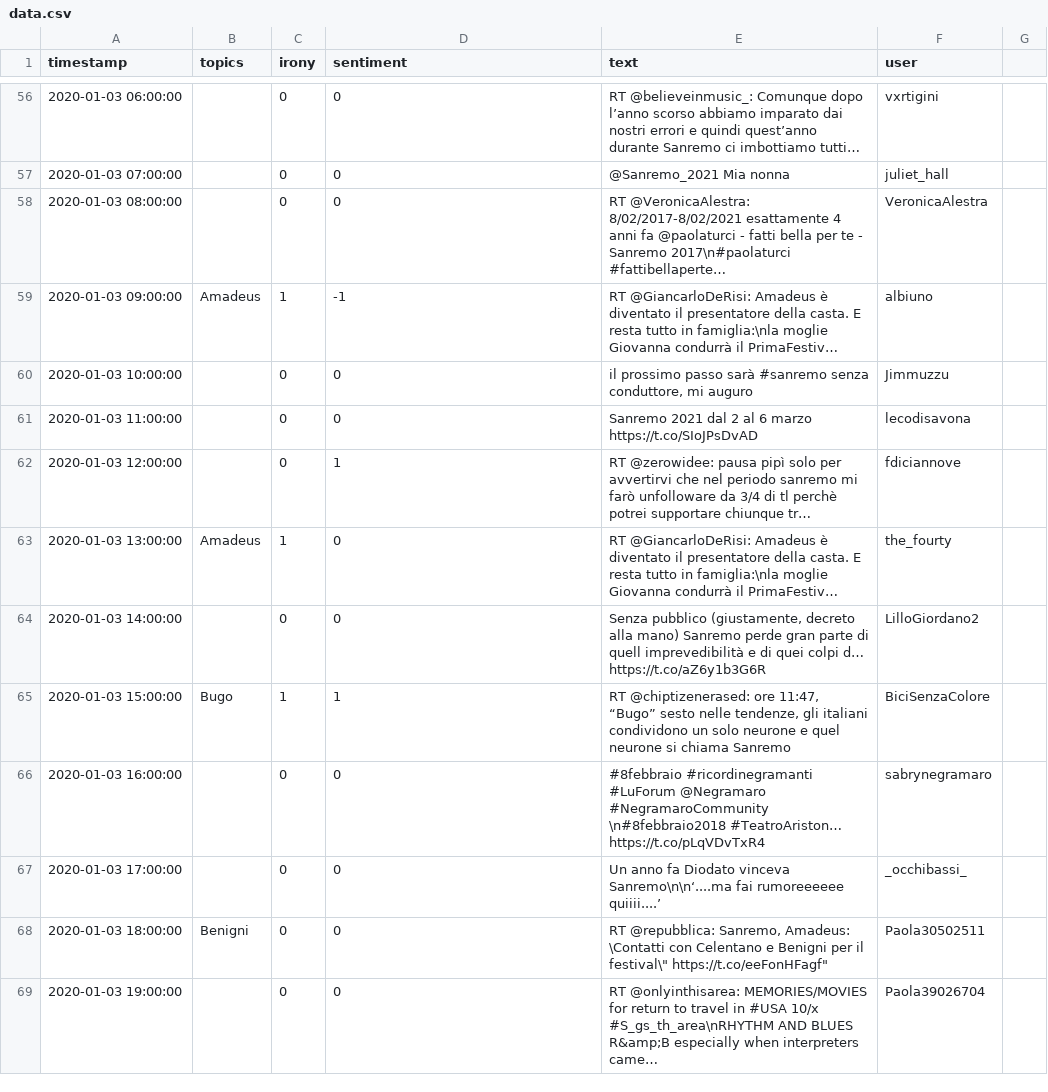
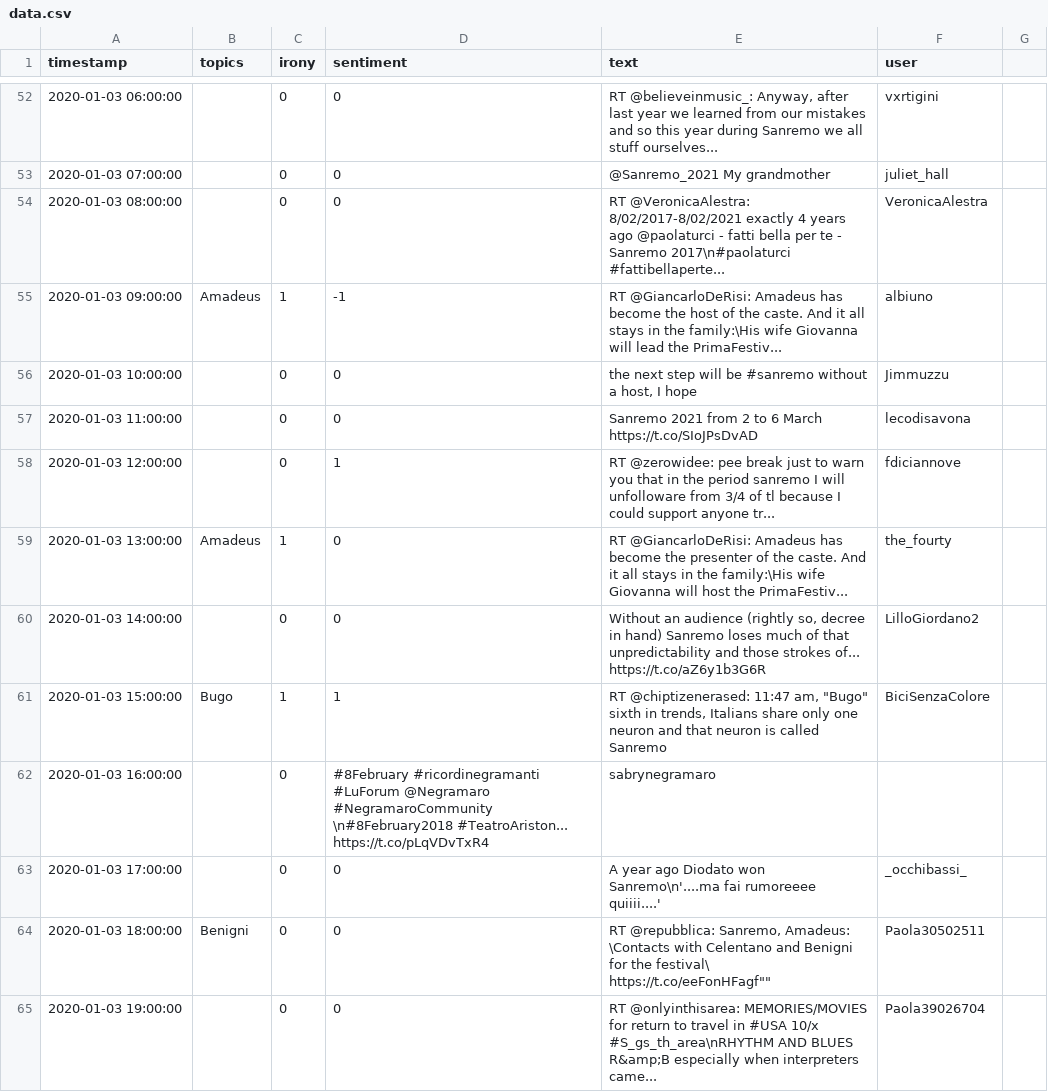
Before and after one commit to paoloceravolo/PM-Regensburg, a CSV file: data.csv, drawn as a sheet; only a part is shown, gaps mark what is left out; the diff covers the shown part only.

```diff
--- a/data.csv
+++ b/data.csv
@@ -56,14 +56,14 @@ timestamp;topics;irony;sentiment;text;user
-2020-01-03 06:00:00;;0;0;RT @believeinmusic_: Comunque dopo l’anno scorso abbiamo imparato dai nostri errori e quindi quest’anno durante Sanremo ci imbottiamo tutti…;vxrtigini
-2020-01-03 07:00:00;;0;0;@Sanremo_2021 Mia nonna;juliet_hall
-2020-01-03 08:00:00;;0;0;RT @VeronicaAlestra: 8/02/2017-8/02/2021 esattamente 4 anni fa @paolaturci - fatti bella per te - Sanremo 2017\n#paolaturci #fattibellaperte…;VeronicaAlestra
-2020-01-03 09:00:00;Amadeus;1;-1;RT @GiancarloDeRisi: Amadeus è diventato il presentatore della casta. E resta tutto in famiglia:\nla moglie Giovanna condurrà il PrimaFestiv…;albiuno
-2020-01-03 10:00:00;;0;0;il prossimo passo sarà #sanremo senza conduttore, mi auguro;Jimmuzzu
-2020-01-03 11:00:00;;0;0;Sanremo 2021 dal 2 al 6 marzo https://t.co/SIoJPsDvAD;lecodisavona
-2020-01-03 12:00:00;;0;1;RT @zerowidee: pausa pipì solo per avvertirvi che nel periodo sanremo mi farò unfolloware da 3/4 di tl perchè potrei supportare chiunque tr…;fdiciannove
-2020-01-03 13:00:00;Amadeus;1;0;RT @GiancarloDeRisi: Amadeus è diventato il presentatore della casta. E resta tutto in famiglia:\nla moglie Giovanna condurrà il PrimaFestiv…;the_fourty
-2020-01-03 14:00:00;;0;0;Senza pubblico (giustamente, decreto alla mano) Sanremo perde gran parte di quell imprevedibilità e di quei colpi d… https://t.co/aZ6y1b3G6R;LilloGiordano2
-2020-01-03 15:00:00;Bugo;1;1;RT @chiptizenerased: ore 11:47, “Bugo” sesto nelle tendenze, gli italiani condividono un solo neurone e quel neurone si chiama Sanremo;BiciSenzaColore
-2020-01-03 16:00:00;;0;0;#8febbraio #ricordinegramanti #LuForum @Negramaro #NegramaroCommunity \n#8febbraio2018 #TeatroAriston… https://t.co/pLqVDvTxR4;sabrynegramaro
-2020-01-03 17:00:00;;0;0;Un anno fa Diodato vinceva Sanremo\n\n‘....ma fai rumoreeeeee quiiii....’;_occhibassi_
-2020-01-03 18:00:00;Benigni;0;0;"RT @repubblica: Sanremo, Amadeus: \Contatti con Celentano e Benigni per il festival\"" https://t.co/eeFonHFagf""";Paola30502511
-2020-01-03 19:00:00;;0;0;"RT @onlyinthisarea: MEMORIES/MOVIES for return to travel in #USA  10/x #S_gs_th_area\nRHYTHM AND BLUES R&amp;B especially when interpreters came…";Paola39026704
+2020-01-03 06:00:00;;0;0;RT @believeinmusic_: Anyway, after last year we learned from our mistakes and so this year during Sanremo we all stuff ourselves...;vxrtigini
+2020-01-03 07:00:00;;0;0;@Sanremo_2021 My grandmother;juliet_hall
+2020-01-03 08:00:00;;0;0;RT @VeronicaAlestra: 8/02/2017-8/02/2021 exactly 4 years ago @paolaturci - fatti bella per te - Sanremo 2017\n#paolaturci #fattibellaperte...;VeronicaAlestra
+2020-01-03 09:00:00;Amadeus;1;-1;RT @GiancarloDeRisi: Amadeus has become the host of the caste. And it all stays in the family:\His wife Giovanna will lead the PrimaFestiv...;albiuno
+2020-01-03 10:00:00;;0;0;the next step will be #sanremo without a host, I hope;Jimmuzzu
+2020-01-03 11:00:00;;0;0;Sanremo 2021 from 2 to 6 March https://t.co/SIoJPsDvAD;lecodisavona
+2020-01-03 12:00:00;;0;1;RT @zerowidee: pee break just to warn you that in the period sanremo I will unfolloware from 3/4 of tl because I could support anyone tr...;fdiciannove
+2020-01-03 13:00:00;Amadeus;1;0;RT @GiancarloDeRisi: Amadeus has become the presenter of the caste. And it all stays in the family:\His wife Giovanna will host the PrimaFestiv...;the_fourty
+2020-01-03 14:00:00;;0;0;Without an audience (rightly so, decree in hand) Sanremo loses much of that unpredictability and those strokes of... https://t.co/aZ6y1b3G6R;LilloGiordano2
+2020-01-03 15:00:00;Bugo;1;1;RT @chiptizenerased: 11:47 am, "Bugo" sixth in trends, Italians share only one neuron and that neuron is called Sanremo;BiciSenzaColore
+2020-01-03 16:00:00;;0;#8February #ricordinegramanti #LuForum @Negramaro #NegramaroCommunity \n#8February2018 #TeatroAriston... https://t.co/pLqVDvTxR4;sabrynegramaro
+2020-01-03 17:00:00;;0;0;A year ago Diodato won Sanremo\n'....ma fai rumoreeee quiiii....';_occhibassi_
+2020-01-03 18:00:00;Benigni;0;0; "RT @repubblica: Sanremo, Amadeus: \Contacts with Celentano and Benigni for the festival\" https://t.co/eeFonHFagf"";Paola30502511
+2020-01-03 19:00:00;;0;0; "RT @onlyinthisarea: MEMORIES/MOVIES for return to travel in #USA 10/x #S_gs_th_area\nRHYTHM AND BLUES R&amp;B especially when interpreters came...";Paola39026704
```
Also changed, not shown: 4 removed rows and 91 edited cells elsewhere in this file.
